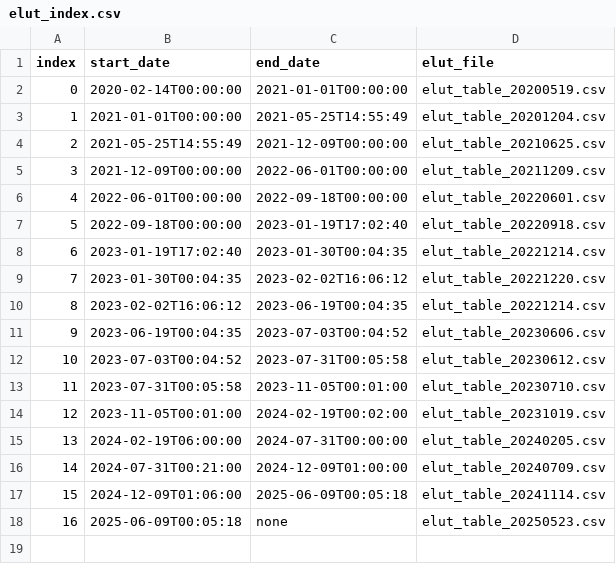
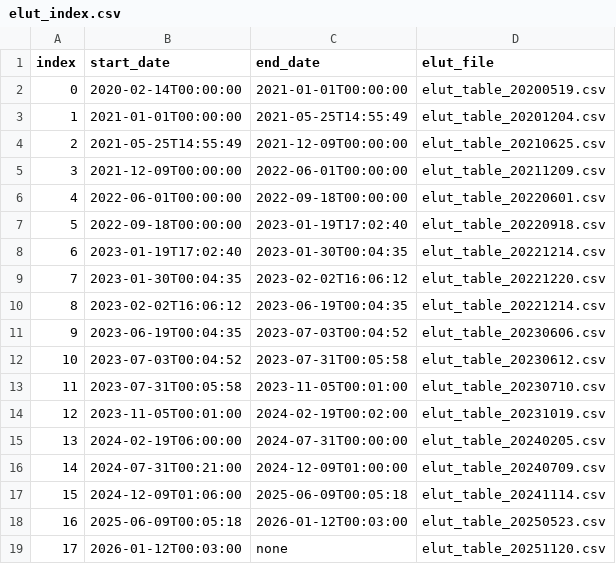
Before and after one commit to i4Ds/STIX-CONF, a CSV file: elut/elut_index.csv, drawn as a sheet.

Commit message:
Added elut_table_20251120.csv, which was applied onboard on January 12 2026.

```diff
--- a/elut/elut_index.csv
+++ b/elut/elut_index.csv
@@ -17,2 +17,3 @@ index, start_date, end_date, elut_file
 15, 2024-12-09T01:06:00, 2025-06-09T00:05:18, elut_table_20241114.csv
-16, 2025-06-09T00:05:18, none, elut_table_20250523.csv
+16, 2025-06-09T00:05:18, 2026-01-12T00:03:00, elut_table_20250523.csv
+17, 2026-01-12T00:03:00, none, elut_table_20251120.csv
```
Also changed, not shown: 1 other file.
